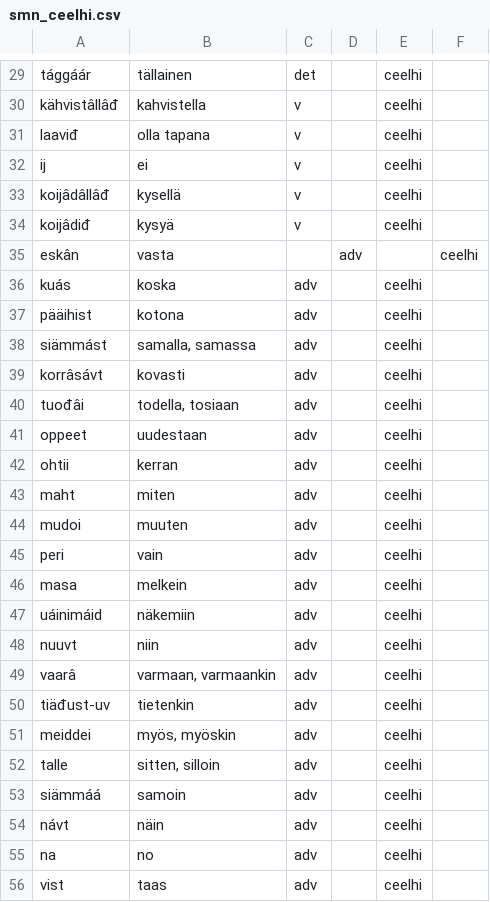
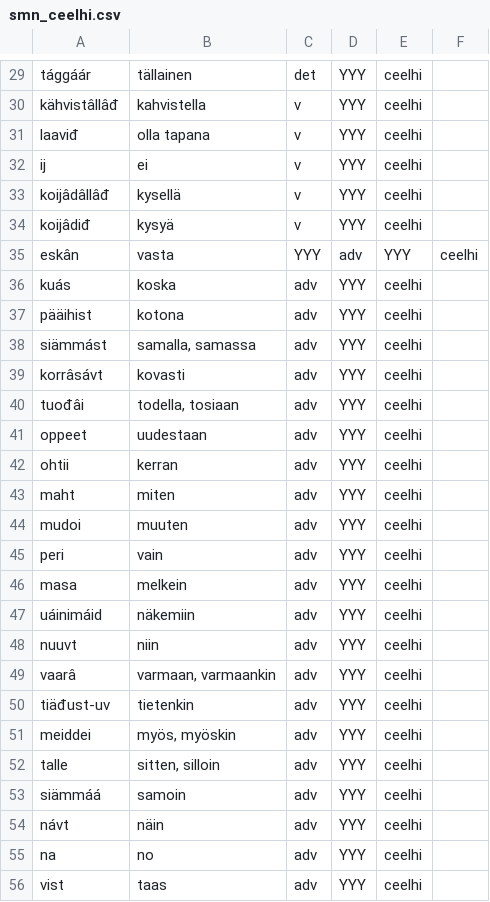
Before and after one commit to giellalt/dict-smn-fin, a CSV file: inc/smn_ceelhi.csv, drawn as a sheet; only a part is shown, gaps mark what is left out; the diff covers the shown part only; the diff names each change by its address in the sheet, - before the commit and + after, or states it on an @@ line.

```diff
--- a/inc/smn_ceelhi.csv
+++ b/inc/smn_ceelhi.csv
-D29:D34: (empty)
+D29:D34: YYY
-C35: (empty)
+C35: YYY
-E35: (empty)
+E35: YYY
-D36:D56: (empty)
+D36:D56: YYY
```
Also changed, not shown: 48 edited cells elsewhere in this file, inc/smn_biologia5.csv, inc/smn_pirastiatu4.csv, 1 other file.
